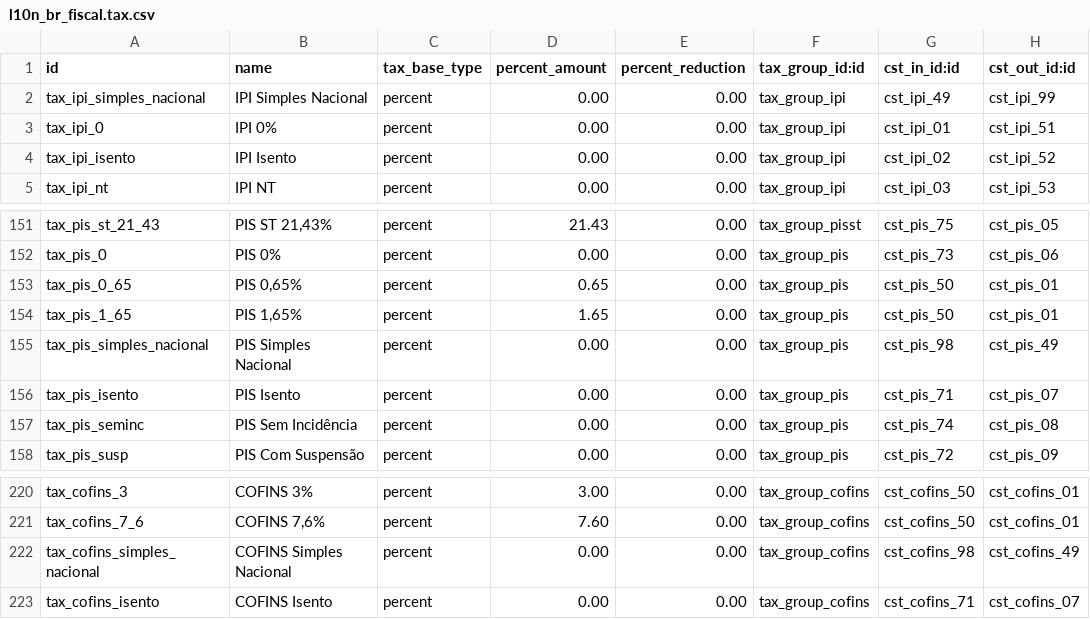
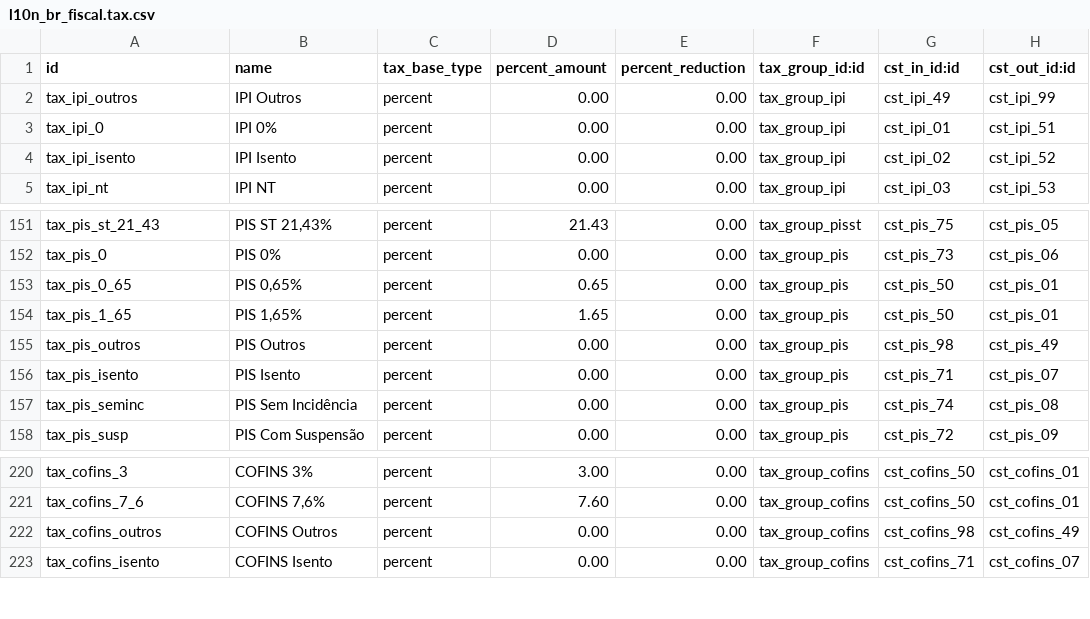
Before and after one commit to it-brasil/l10n-brazil, a CSV file: l10n_br_fiscal/data/l10n_br_fiscal.tax.csv, drawn as a sheet; only a part is shown, gaps mark what is left out; the diff names each change by its address in the sheet, - before the commit and + after, or states it on an @@ line.

Commit message:
[REF] Rename Fiscal Taxes (IPI, PIS and COFINS) with CST Others

```diff
--- a/l10n_br_fiscal/data/l10n_br_fiscal.tax.csv
+++ b/l10n_br_fiscal/data/l10n_br_fiscal.tax.csv
-A2 (id): tax_ipi_simples_nacional
+A2 (id): tax_ipi_outros
-B2 (name): IPI Simples Nacional
+B2 (name): IPI Outros
-A155 (id): tax_pis_simples_nacional
+A155 (id): tax_pis_outros
-B155 (name): PIS Simples Nacional
+B155 (name): PIS Outros
-A222 (id): tax_cofins_simples_nacional
+A222 (id): tax_cofins_outros
-B222 (name): COFINS Simples Nacional
+B222 (name): COFINS Outros
```
Also changed, not shown: l10n_br_fiscal/data/l10n_br_fiscal.tax.pis.cofins.csv, 5 other files.
